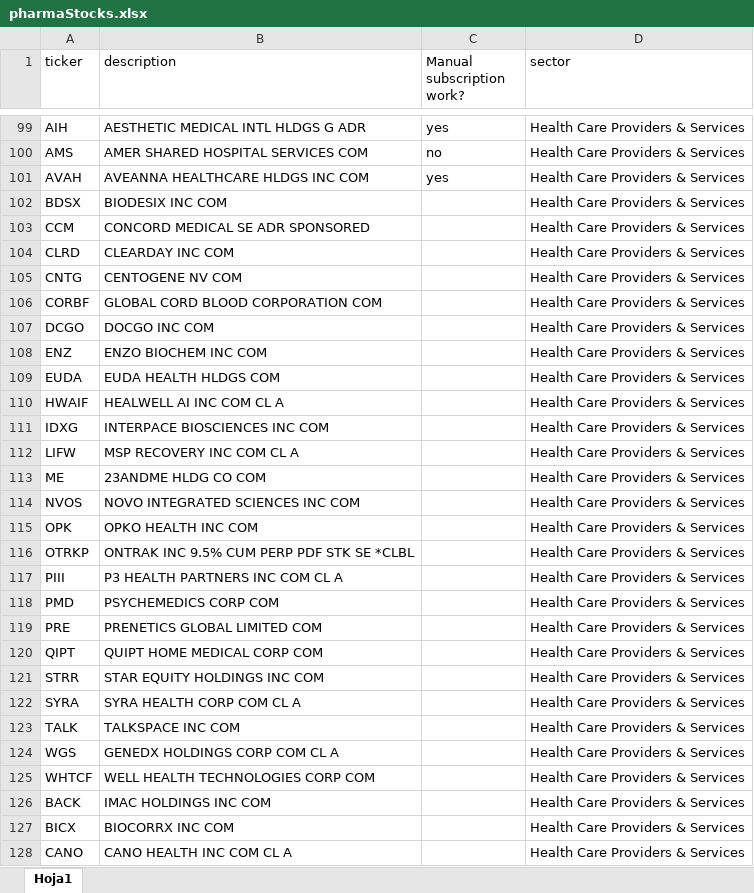
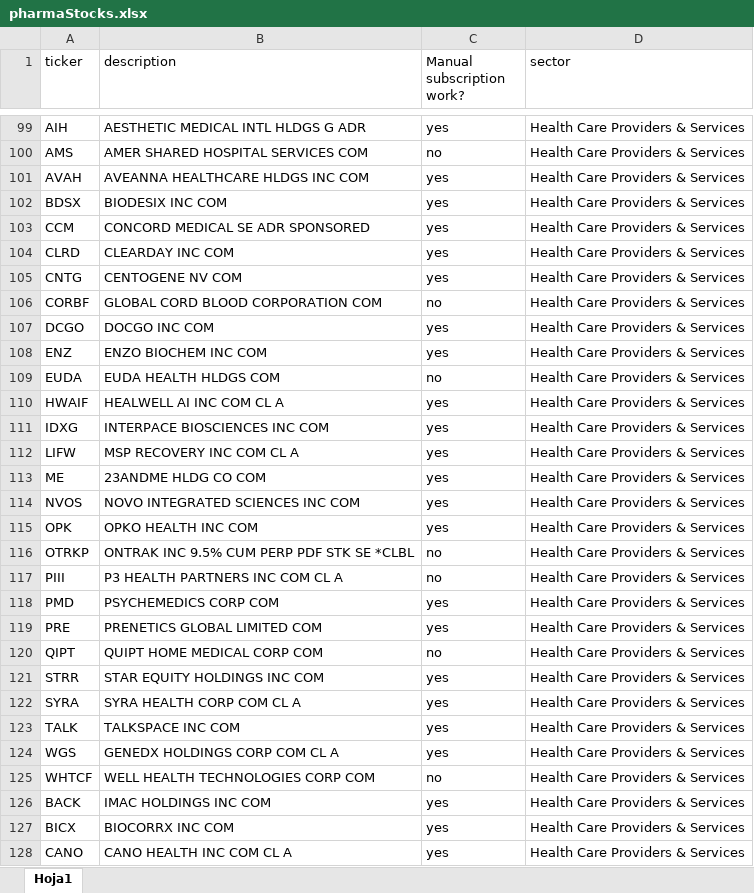
Before and after one commit to MontgomeryG/bio-tech-algo-trader, an Excel workbook: resources/pharmaStocks.xlsx, sheet Hoja1, drawn as a sheet; only a part is shown, gaps mark what is left out; values as stored, in another font and other column widths than the file's, no borders; the diff covers the shown part only; the diff names each change by its address in the sheet, - before the commit and + after, or states it on an @@ line.

Commit message:
manually subscribed through 200. What about RSS?...

```diff
--- a/resources/pharmaStocks.xlsx (sheet Hoja1)
+++ b/resources/pharmaStocks.xlsx (sheet Hoja1)
-C102:C105 (Manual subscription work?): (empty)
+C102:C105 (Manual subscription work?): yes
-C106 (Manual subscription work?): (empty)
+C106 (Manual subscription work?): no
-C107:C108 (Manual subscription work?): (empty)
+C107:C108 (Manual subscription work?): yes
-C109 (Manual subscription work?): (empty)
+C109 (Manual subscription work?): no
-C110:C115 (Manual subscription work?): (empty)
+C110:C115 (Manual subscription work?): yes
-C116:C117 (Manual subscription work?): (empty)
+C116:C117 (Manual subscription work?): no
-C118:C119 (Manual subscription work?): (empty)
+C118:C119 (Manual subscription work?): yes
-C120 (Manual subscription work?): (empty)
+C120 (Manual subscription work?): no
-C121:C124 (Manual subscription work?): (empty)
+C121:C124 (Manual subscription work?): yes
-C125 (Manual subscription work?): (empty)
+C125 (Manual subscription work?): no
-C126:C128 (Manual subscription work?): (empty)
+C126:C128 (Manual subscription work?): yes
```
Also changed, not shown: 73 edited cells elsewhere in this sheet, 4 other files.
